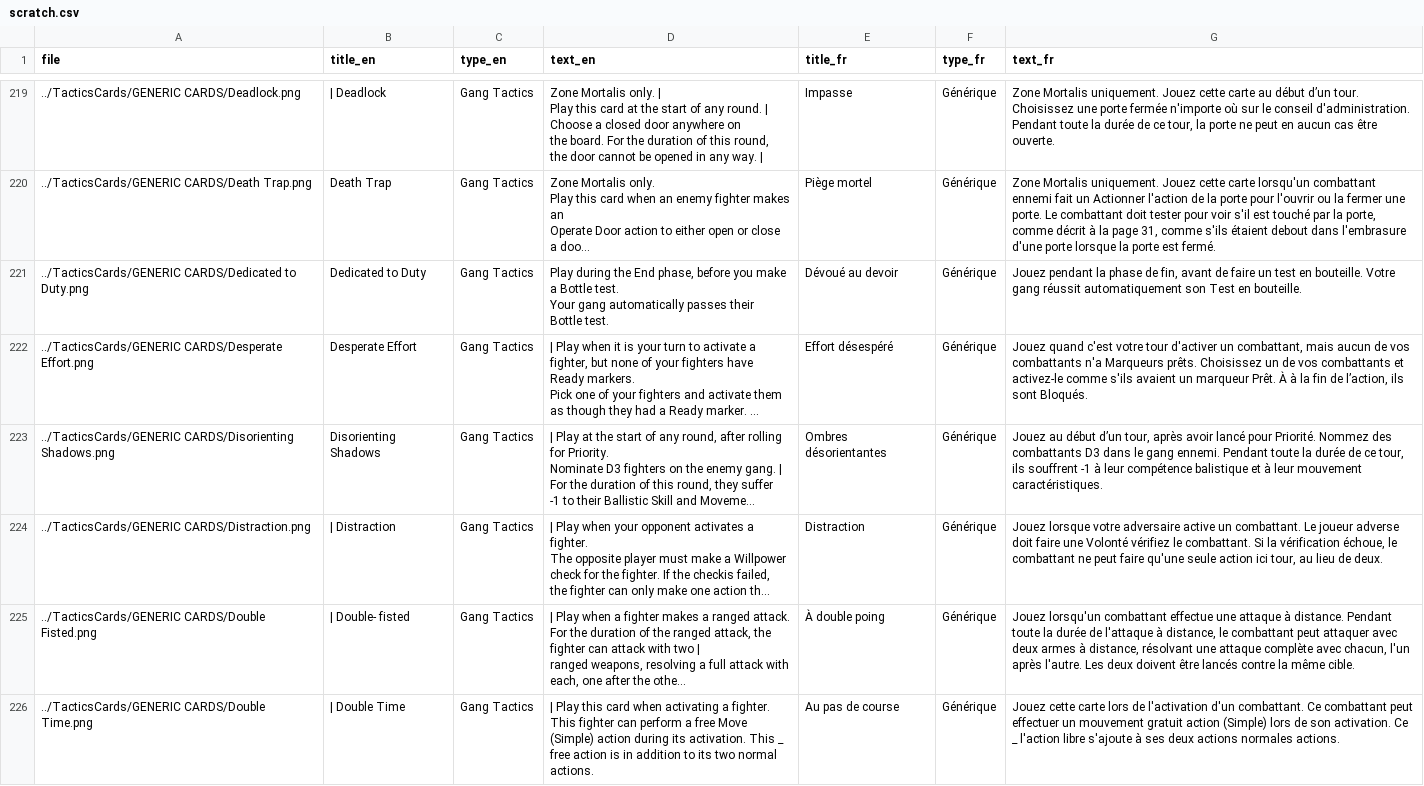
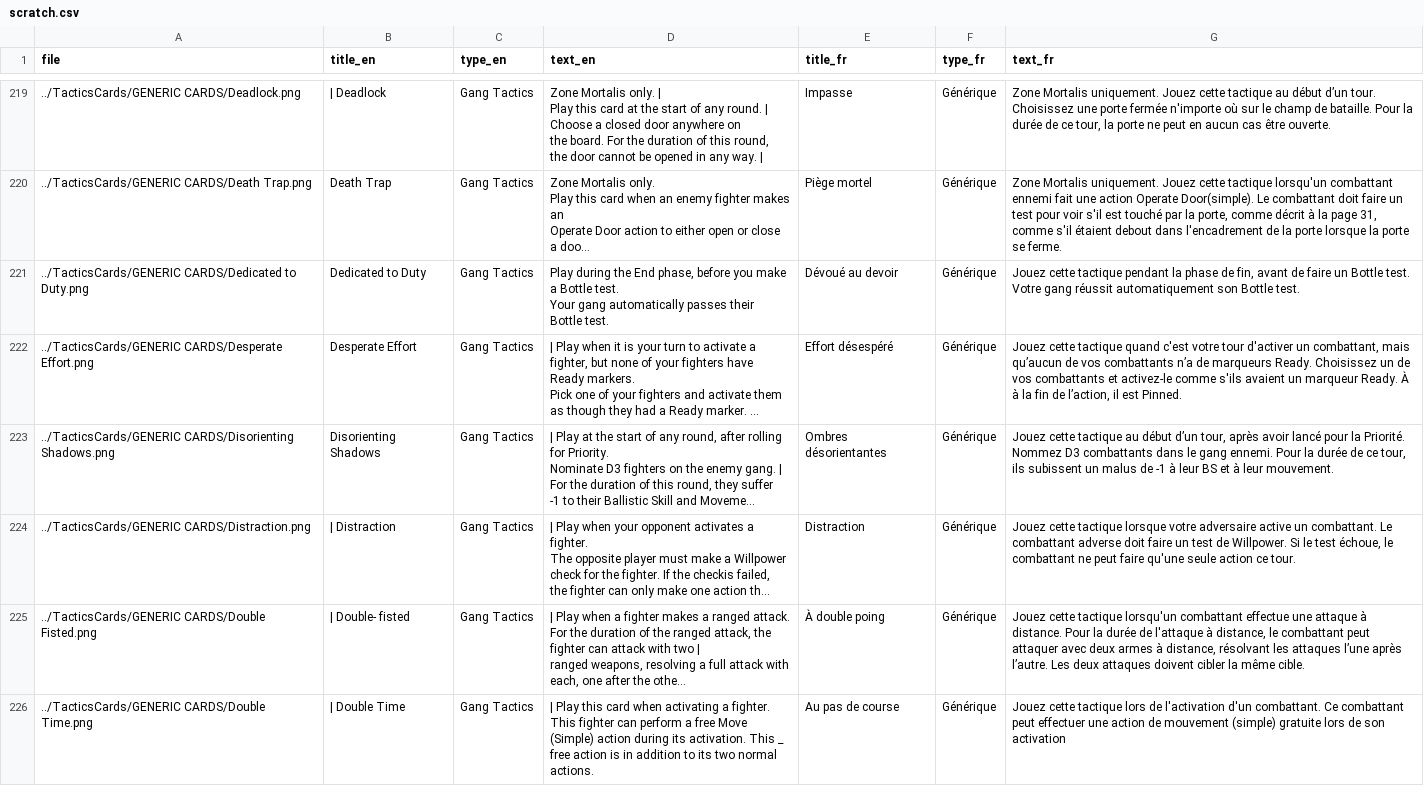
Before and after one commit to Flynt-hub/necromundaCards, a CSV file: scratch.csv, drawn as a sheet; only a part is shown, gaps mark what is left out; long unchanged cells end in …; the diff covers the shown part only; the diff names each change by its address in the sheet, - before the commit and + after, or states it on an @@ line.

Commit message:
generic done until l.235 frag trap

```diff
--- a/scratch.csv
+++ b/scratch.csv
-G219 (text_fr): …Jouez cette carte au début d’un tour. Choisissez une porte fermée n'importe où sur le conseil d'administration. Pendant toute la durée…
+G219 (text_fr): …Jouez cette tactique au début d’un tour. Choisissez une porte fermée n'importe où sur le champ de bataille. Pour la durée…
-G220 (text_fr): …Jouez cette carte lorsqu'un combattant ennemi fait un Actionner l'action de la porte pour l'ouvrir ou la fermer une porte. Le combattant doit tester pour voir s'il est touché par la porte, comme décrit à la page 31, comme s'ils étaient debout dans l'embrasure d'une porte lorsque la porte est fermé.
+G220 (text_fr): …Jouez cette tactique lorsqu'un combattant ennemi fait une action Operate Door(simple). Le combattant doit faire un test pour voir s'il est touché par la porte, comme décrit à la page 31, comme s'il étaient debout dans l'encadrement de la porte lorsque la porte se ferme.
-G221 (text_fr): Jouez pendant la phase de fin, avant de faire un test en bouteille. Votre gang réussit automatiquement son Test en bouteille.
+G221 (text_fr): Jouez cette tactique pendant la phase de fin, avant de faire un Bottle test. Votre gang réussit automatiquement son Bottle test.
-G222 (text_fr): Jouez quand c'est votre tour d'activer un combattant, mais aucun de vos combattants n'a Marqueurs prêts. Choisissez un de vos combattants et activez-le comme s'ils avaient un marqueur Prêt. À à la fin de l’action, ils sont Bloqués.
+G222 (text_fr): Jouez cette tactique quand c'est votre tour d'activer un combattant, mais qu’aucun de vos combattants n’a de marqueurs Ready. Choisissez un de vos combattants et activez-le comme s'ils avaient un marqueur Ready. À à la fin de l’action, il est Pinned.
-G223 (text_fr): Jouez au début d’un tour, après avoir lancé pour Priorité. Nommez des combattants D3 dans le gang ennemi. Pendant toute la durée de ce tour, ils souffrent -1 à leur compétence balistique et à leur mouvement caractéristiques.
+G223 (text_fr): Jouez cette tactique au début d’un tour, après avoir lancé pour la Priorité. Nommez D3 combattants dans le gang ennemi. Pour la durée de ce tour, ils subissent un malus de -1 à leur BS et à leur mouvement.
-G224 (text_fr): Jouez lorsque votre adversaire active un combattant. Le joueur adverse doit faire une Volonté vérifiez le combattant. Si la vérification échoue, le combattant ne peut faire qu'une seule action ici tour, au lieu de deux.
+G224 (text_fr): Jouez cette tactique lorsque votre adversaire active un combattant. Le combattant adverse doit faire un test de Willpower. Si le test échoue, le combattant ne peut faire qu'une seule action ce tour.
-G225 (text_fr): Jouez lorsqu'un combattant effectue une attaque à distance. Pendant toute la durée de l'attaque à distance, le combattant peut attaquer avec deux armes à distance, résolvant une attaque complète avec chacun, l'un après l'autre. Les deux doivent être lancés contre la même…
+G225 (text_fr): Jouez cette tactique lorsqu'un combattant effectue une attaque à distance. Pour la durée de l'attaque à distance, le combattant peut attaquer avec deux armes à distance, résolvant les attaques l’une après l’autre. Les deux attaques doivent cibler la même…
-G226 (text_fr): Jouez cette carte lors de l'activation d'un combattant. Ce combattant peut effectuer un mouvement gratuit action (Simple) lors de son activation. Ce _ l'action libre s'ajoute à ses deux actions normales actions.
+G226 (text_fr): Jouez cette tactique lors de l'activation d'un combattant. Ce combattant peut effectuer une action de mouvement (simple) gratuite lors de son activation
```
Also changed, not shown: 35 edited cells elsewhere in this file.
